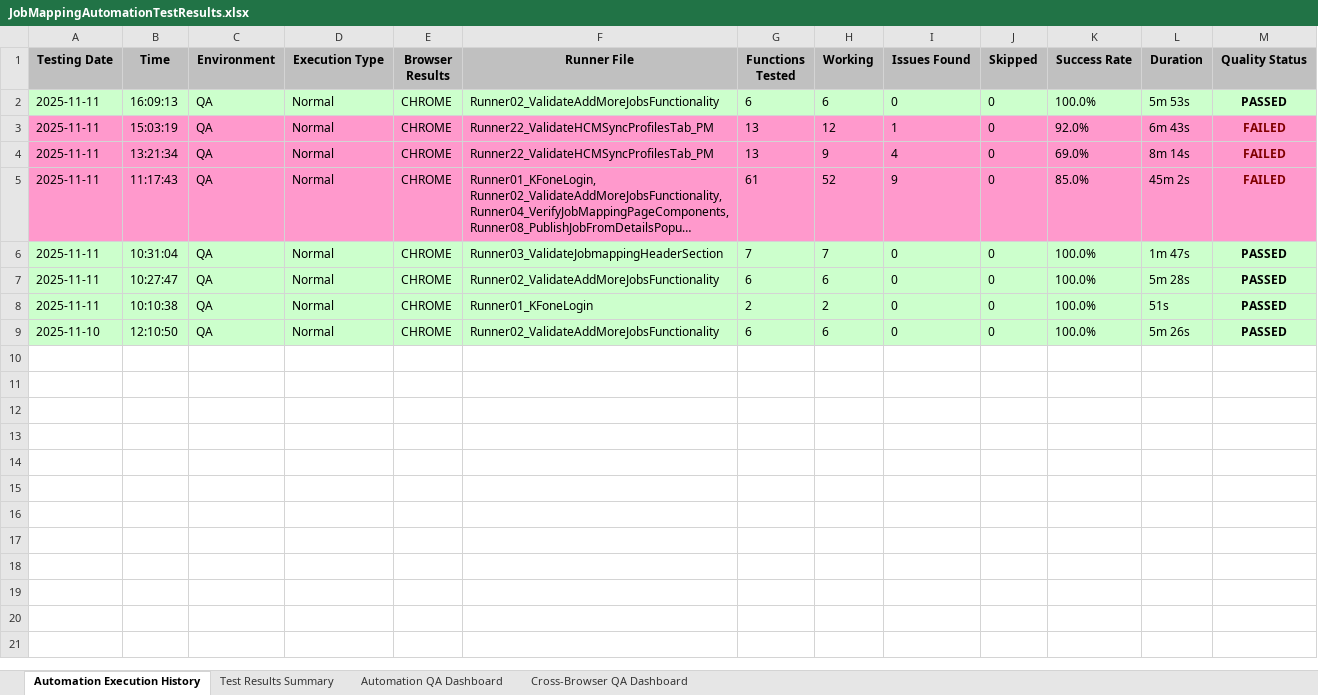
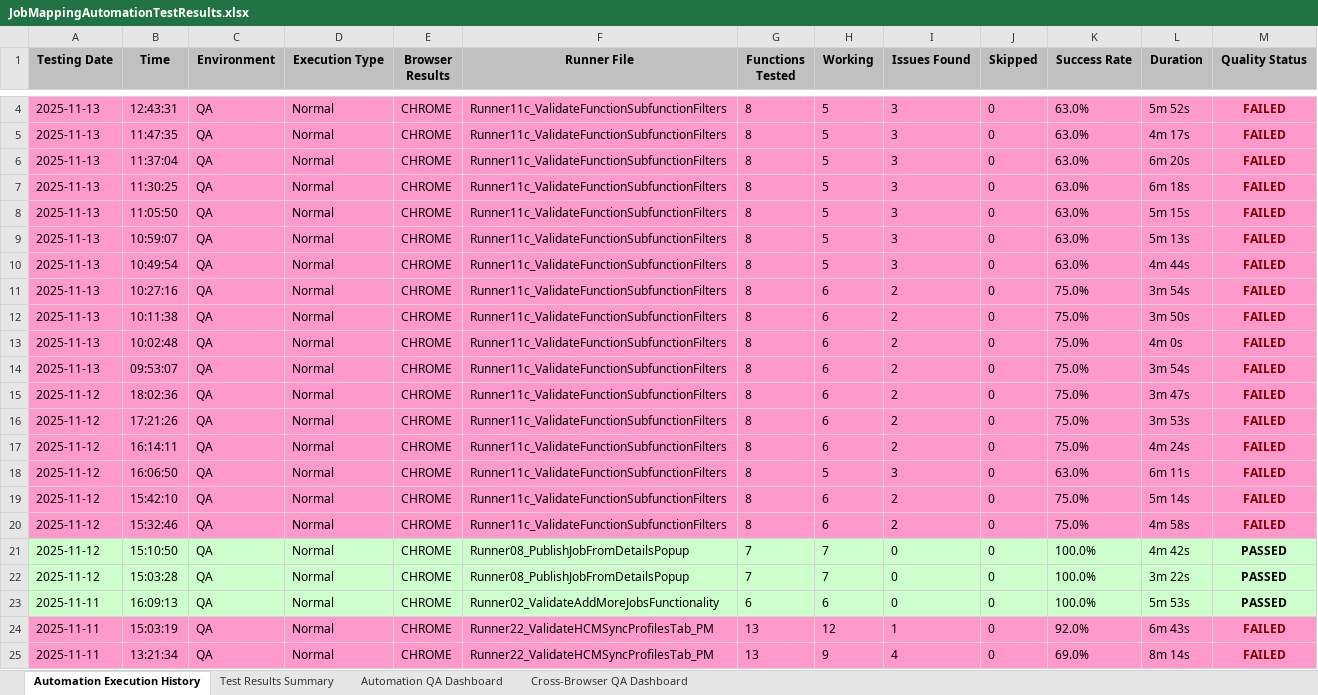
Before and after one commit to Naveen-moback-kf/JAM-e2e-automation, an Excel workbook: e2e-automation/ExcelReports/JobMappingAutomationTestResults.xlsx, sheet Automation Execution History, drawn as a sheet; only a part is shown, gaps mark what is left out; the shorter side is filled out with more unchanged rows; long unchanged cells end in …; values as stored, in another font and other column widths than the file's, no borders; the diff covers the shown part only; the diff names each change by its address in the sheet, - before the commit and + after, or states it on an @@ line.

Commit message:
Revert changes to PO11_ValidateJobMappingFiltersFunctionality and update test configurations

```diff
--- a/e2e-automation/ExcelReports/JobMappingAutomationTestResults.xlsx (sheet Automation Execution History)
+++ b/e2e-automation/ExcelReports/JobMappingAutomationTestResults.xlsx (sheet Automation Execution History)
+row 4: 2025-11-13 | 12:43:31 | QA | Normal | CHROME | Runner11c_ValidateFunctionSubfunctionFilters | 8 | 5 | 3 | 0 | 63.0% | 5m 52s | FAILED
+row 5: 2025-11-13 | 11:47:35 | QA | Normal | CHROME | Runner11c_ValidateFunctionSubfunctionFilters | 8 | 5 | 3 | 0 | 63.0% | 4m 17s | FAILED
+row 6: 2025-11-13 | 11:37:04 | QA | Normal | CHROME | Runner11c_ValidateFunctionSubfunctionFilters | 8 | 5 | 3 | 0 | 63.0% | 6m 20s | FAILED
+row 7: 2025-11-13 | 11:30:25 | QA | Normal | CHROME | Runner11c_ValidateFunctionSubfunctionFilters | 8 | 5 | 3 | 0 | 63.0% | 6m 18s | FAILED
+row 8: 2025-11-13 | 11:05:50 | QA | Normal | CHROME | Runner11c_ValidateFunctionSubfunctionFilters | 8 | 5 | 3 | 0 | 63.0% | 5m 15s | FAILED
+row 9: 2025-11-13 | 10:59:07 | QA | Normal | CHROME | Runner11c_ValidateFunctionSubfunctionFilters | 8 | 5 | 3 | 0 | 63.0% | 5m 13s | FAILED
+row 10: 2025-11-13 | 10:49:54 | QA | Normal | CHROME | Runner11c_ValidateFunctionSubfunctionFilters | 8 | 5 | 3 | 0 | 63.0% | 4m 44s | FAILED
+row 11: 2025-11-13 | 10:27:16 | QA | Normal | CHROME | Runner11c_ValidateFunctionSubfunctionFilters | 8 | 6 | 2 | 0 | 75.0% | 3m 54s | FAILED
+row 12: 2025-11-13 | 10:11:38 | QA | Normal | CHROME | Runner11c_ValidateFunctionSubfunctionFilters | 8 | 6 | 2 | 0 | 75.0% | 3m 50s | FAILED
+row 13: 2025-11-13 | 10:02:48 | QA | Normal | CHROME | Runner11c_ValidateFunctionSubfunctionFilters | 8 | 6 | 2 | 0 | 75.0% | 4m 0s | FAILED
+row 14: 2025-11-13 | 09:53:07 | QA | Normal | CHROME | Runner11c_ValidateFunctionSubfunctionFilters | 8 | 6 | 2 | 0 | 75.0% | 3m 54s | FAILED
+row 15: 2025-11-12 | 18:02:36 | QA | Normal | CHROME | Runner11c_ValidateFunctionSubfunctionFilters | 8 | 6 | 2 | 0 | 75.0% | 3m 47s | FAILED
+row 16: 2025-11-12 | 17:21:26 | QA | Normal | CHROME | Runner11c_ValidateFunctionSubfunctionFilters | 8 | 6 | 2 | 0 | 75.0% | 3m 53s | FAILED
+row 17: 2025-11-12 | 16:14:11 | QA | Normal | CHROME | Runner11c_ValidateFunctionSubfunctionFilters | 8 | 6 | 2 | 0 | 75.0% | 4m 24s | FAILED
+row 18: 2025-11-12 | 16:06:50 | QA | Normal | CHROME | Runner11c_ValidateFunctionSubfunctionFilters | 8 | 5 | 3 | 0 | 63.0% | 6m 11s | FAILED
+row 19: 2025-11-12 | 15:42:10 | QA | Normal | CHROME | Runner11c_ValidateFunctionSubfunctionFilters | 8 | 6 | 2 | 0 | 75.0% | 5m 14s | FAILED
+row 20: 2025-11-12 | 15:32:46 | QA | Normal | CHROME | Runner11c_ValidateFunctionSubfunctionFilters | 8 | 6 | 2 | 0 | 75.0% | 4m 58s | FAILED
+row 21: 2025-11-12 | 15:10:50 | QA | Normal | CHROME | Runner08_PublishJobFromDetailsPopup | 7 | 7 | 0 | 0 | 100.0% | 4m 42s | PASSED
+row 22: 2025-11-12 | 15:03:28 | QA | Normal | CHROME | Runner08_PublishJobFromDetailsPopup | 7 | 7 | 0 | 0 | 100.0% | 3m 22s | PASSED
```
Also changed, not shown: 2 added rows elsewhere in this sheet, sheet Test Results Summary, sheet Automation QA Dashboard, sheet Cross-Browser QA Dashboard, 6 other files.
